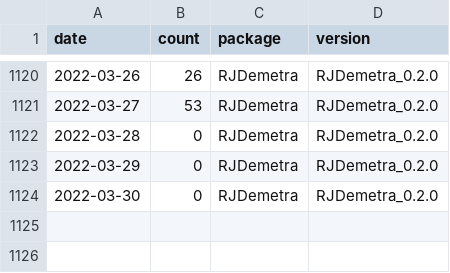
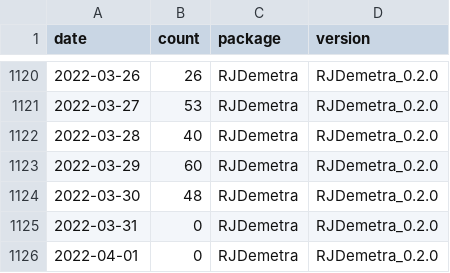
Before and after one commit to AQLT/rjd_downloads, a CSV file: data/full_table/RJDemetra.csv, drawn as a sheet; only a part is shown, gaps mark what is left out.

```diff
--- a/data/full_table/RJDemetra.csv
+++ b/data/full_table/RJDemetra.csv
@@ -1121,4 +1121,6 @@
 2022-03-27,53,"RJDemetra","RJDemetra_0.2.0"
-2022-03-28,0,"RJDemetra","RJDemetra_0.2.0"
-2022-03-29,0,"RJDemetra","RJDemetra_0.2.0"
-2022-03-30,0,"RJDemetra","RJDemetra_0.2.0"
+2022-03-28,40,"RJDemetra","RJDemetra_0.2.0"
+2022-03-29,60,"RJDemetra","RJDemetra_0.2.0"
+2022-03-30,48,"RJDemetra","RJDemetra_0.2.0"
+2022-03-31,0,"RJDemetra","RJDemetra_0.2.0"
+2022-04-01,0,"RJDemetra","RJDemetra_0.2.0"
```
Also changed, not shown: data/full_table/ggdemetra.csv, data/full_table/rjdmarkdown.csv, 7 other files.
